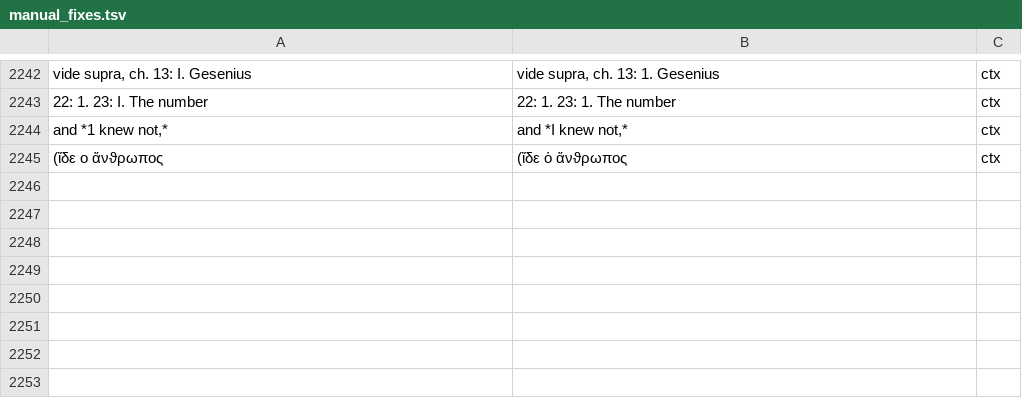
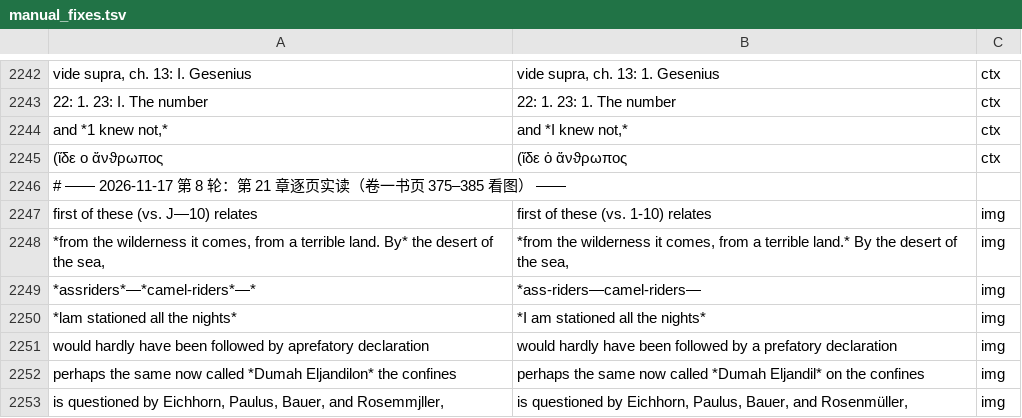
Before and after one commit to whcjb/whcjb.github.io, a TSV file: alexander_raw/isaiah/manual_fixes.tsv, drawn as a sheet; only a part is shown, gaps mark what is left out.

```diff
--- a/alexander_raw/isaiah/manual_fixes.tsv
+++ b/alexander_raw/isaiah/manual_fixes.tsv
@@ -2245 +2245,9 @@ and *1 knew not,*	and *I knew not,*	ctx
 (ἴδε o ἄνϑρωπος	(ἴδε ὁ ἄνϑρωπος	ctx
+# —— 2026-11-17 第 8 轮：第 21 章逐页实读（卷一书页 375–385 看图） ——
+first of these (vs. J—10) relates	first of these (vs. 1-10) relates	img
+*from the wilderness it comes, from a terrible land. By* the desert of the sea,	*from the wilderness it comes, from a terrible land.* By the desert of the sea,	img
+*assriders*—*camel-riders*—*	*ass-riders—camel-riders—	img
+*lam stationed all the nights*	*I am stationed all the nights*	img
+would hardly have been followed by aprefatory declaration	would hardly have been followed by a prefatory declaration	img
+perhaps the same now called *Dumah Eljandilon* the confines	perhaps the same now called *Dumah Eljandil* on the confines	img
+is questioned by Eichhorn, Paulus, Bauer, and Rosemmjller,	is questioned by Eichhorn, Paulus, Bauer, and Rosenmüller,	img
```
Also changed, not shown: alexander_raw/isaiah/foreign_image.tsv, 3 other files.
